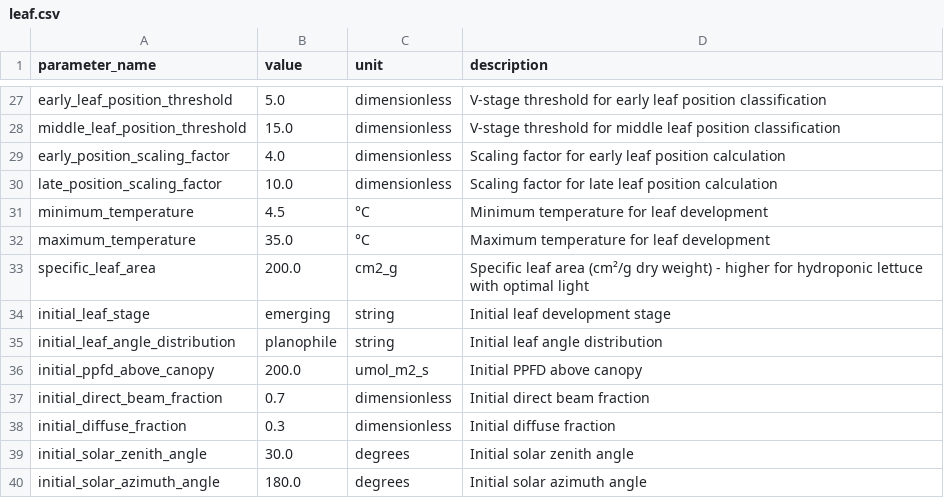
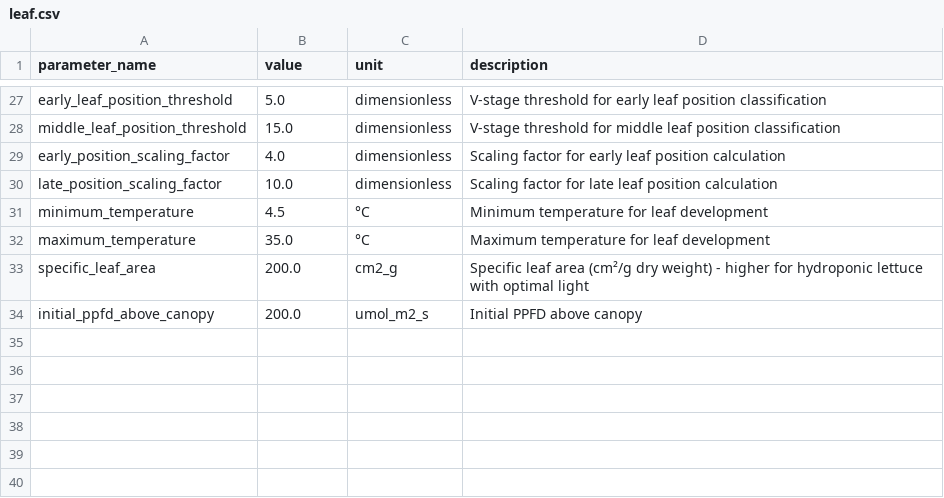
Before and after one commit to kapil-161/hydroponic_python, a CSV file: input/leaf.csv, drawn as a sheet; only a part is shown, gaps mark what is left out; the diff names each change by its address in the sheet, - before the commit and + after, or states it on an @@ line.

```diff
--- a/input/leaf.csv
+++ b/input/leaf.csv
-row 34: initial_leaf_stage | emerging | string | Initial leaf development stage
-row 35: initial_leaf_angle_distribution | planophile | string | Initial leaf angle distribution
-row 37: initial_direct_beam_fraction | 0.7 | dimensionless | Initial direct beam fraction
-row 38: initial_diffuse_fraction | 0.3 | dimensionless | Initial diffuse fraction
-row 39: initial_solar_zenith_angle | 30.0 | degrees | Initial solar zenith angle
-row 40: initial_solar_azimuth_angle | 180.0 | degrees | Initial solar azimuth angle
```
Also changed, not shown: input/canopy.csv, input/genetics.csv, 4 other files.
